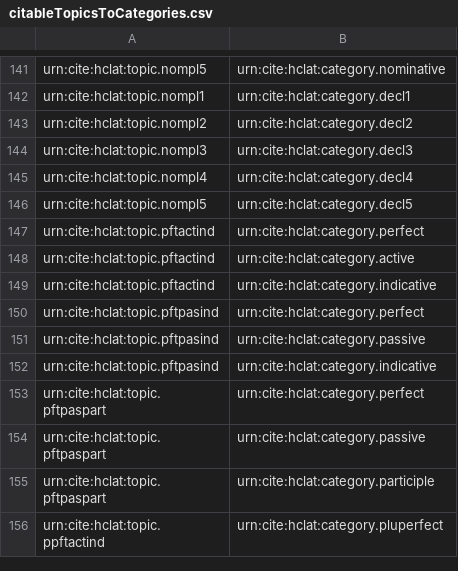
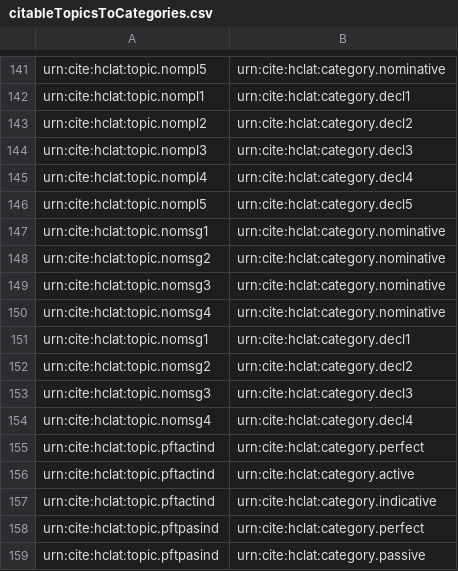
Before and after one commit to neelsmith/latinsrcs, a CSV file: indices/citableTopicsToCategories.csv, drawn as a sheet; only a part is shown, gaps mark what is left out; the shorter side is filled out with more unchanged rows; the diff names each change by its address in the sheet, - before the commit and + after, or states it on an @@ line.

Commit message:
Added to topics collection and imgToTopic index

```diff
--- a/indices/citableTopicsToCategories.csv
+++ b/indices/citableTopicsToCategories.csv
+row 147: urn:cite:hclat:topic.nomsg1 | urn:cite:hclat:category.nominative
+row 148: urn:cite:hclat:topic.nomsg2 | urn:cite:hclat:category.nominative
+row 149: urn:cite:hclat:topic.nomsg3 | urn:cite:hclat:category.nominative
+row 150: urn:cite:hclat:topic.nomsg4 | urn:cite:hclat:category.nominative
+row 151: urn:cite:hclat:topic.nomsg1 | urn:cite:hclat:category.decl1
+row 152: urn:cite:hclat:topic.nomsg2 | urn:cite:hclat:category.decl2
+row 153: urn:cite:hclat:topic.nomsg3 | urn:cite:hclat:category.decl3
+row 154: urn:cite:hclat:topic.nomsg4 | urn:cite:hclat:category.decl4
```
Also changed, not shown: collections/citabletopics.csv, 1 other file.
